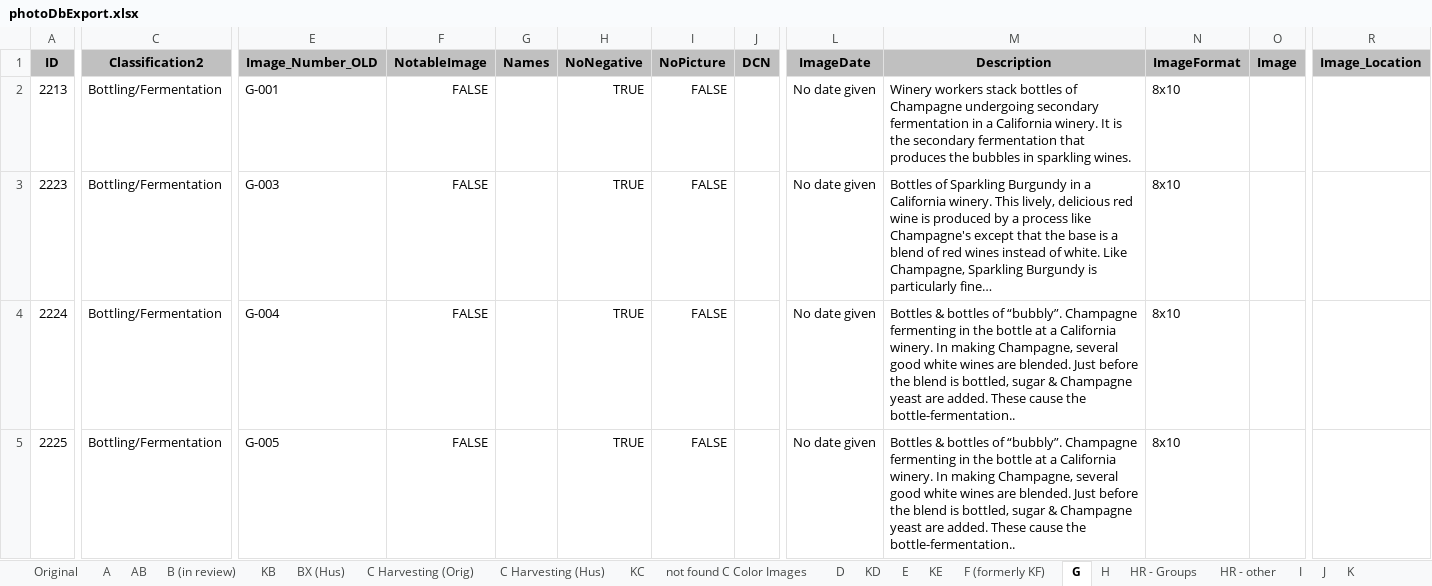
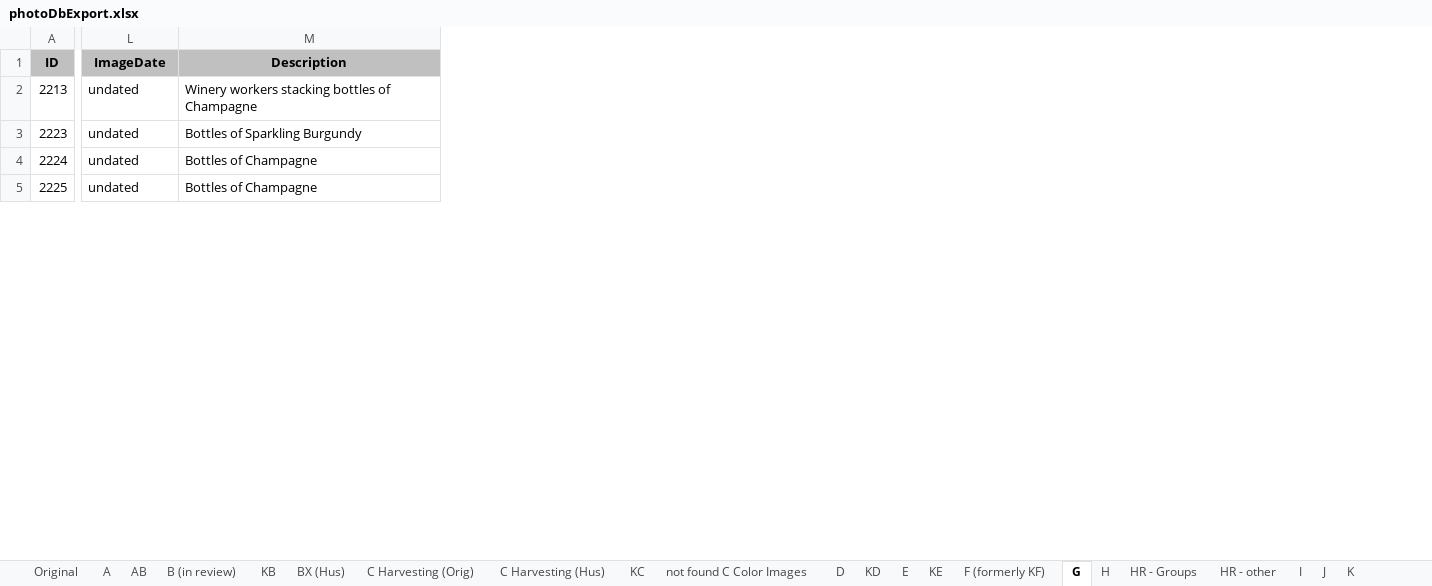
Before and after one commit to lizcphillips/UCD-WineInstitute, an Excel workbook: photoDbExport.xlsx, sheet G, drawn as a sheet; only a part is shown, gaps mark what is left out; values as stored, in another font and other column widths than the file's, no borders; the diff covers the shown part only; the diff names each change by its address in the sheet, - before the commit and + after, or states it on an @@ line.

Commit message:
Set up G for student work

```diff
--- a/photoDbExport.xlsx (sheet G)
+++ b/photoDbExport.xlsx (sheet G)
@@ column C (Classification2) hidden, rows 2-5: all Bottling/Fermentation @@
@@ column E (Image_Number_OLD) hidden, rows 2-5: G-001 | G-003 | G-004 | G-005 @@
@@ column F (NotableImage) hidden, rows 2-5: all FALSE @@
@@ column G (Names) hidden, empty @@
@@ column H (NoNegative) hidden, rows 2-5: all TRUE @@
@@ column I (NoPicture) hidden, rows 2-5: all FALSE @@
@@ column J (DCN) hidden, empty @@
@@ column N (ImageFormat) hidden, rows 2-5: all 8x10 @@
@@ column O (Image) hidden, empty @@
@@ column R (Image_Location) hidden, empty @@
-L2:L5 (ImageDate): No date given
+L2:L5 (ImageDate): undated
-M2 (Description): Winery workers stack bottles of Champagne undergoing secondary fermentation in a California winery. It is the secondary fermentation that produces the bubbles in sparkling wines.
+M2 (Description): Winery workers stacking bottles of Champagne
-M3 (Description): …Sparkling Burgundy in a California winery. This lively, delicious red wine is produced by a process like Champagne's except that the base is a blend of red wines instead of white. Like Champagne, Sparkling Burgundy is particularly fine…
+M3 (Description): …Sparkling Burgundy
-M4:M5 (Description): Bottles & bottles of “bubbly”. Champagne fermenting in the bottle at a California winery. In making Champagne, several good white wines are blended. Just before the blend is bottled, sugar & Champagne yeast are added. These cause the bottle-fermentation..
+M4:M5 (Description): Bottles of Champagne
```
Also changed, not shown: 84 edited cells elsewhere in this sheet.
